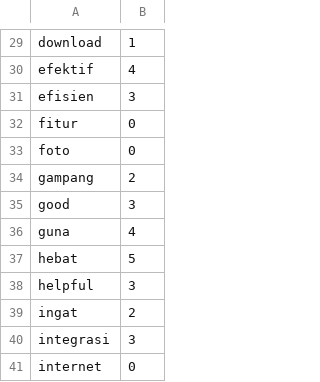
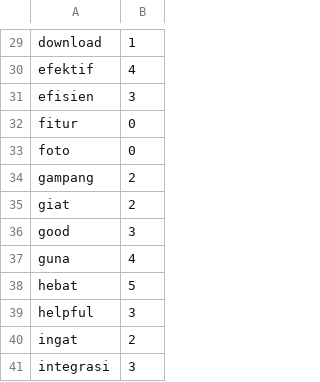
Before and after one commit to ririhadis/dataset-lexicon, a CSV file: lexicon positif.csv, drawn as a sheet; only a part is shown, gaps mark what is left out; the shorter side is filled out with more unchanged rows.

Commit message:
Update lexicon positif.csv

```diff
--- a/lexicon positif.csv
+++ b/lexicon positif.csv
@@ -34,2 +34,3 @@ foto,0
 gampang,2
+giat,2
 good,3
```
